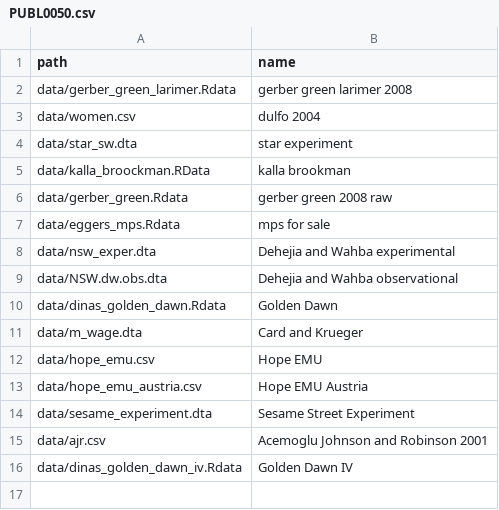
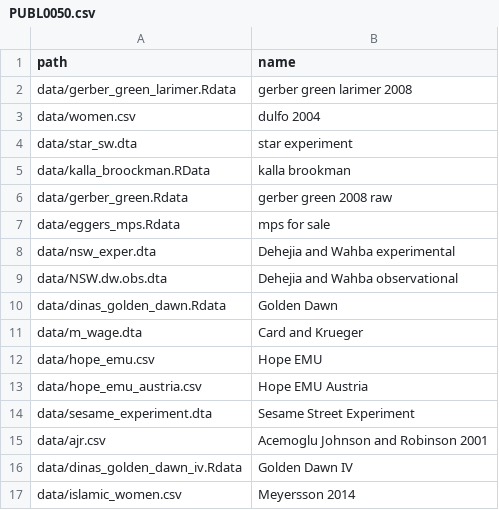
Before and after one commit to UCLSPP/datasets, a CSV file: collections/PUBL0050.csv, drawn as a sheet.

Commit message:
added data for advanced week 9 seminar

```diff
--- a/collections/PUBL0050.csv
+++ b/collections/PUBL0050.csv
@@ -16 +16,2 @@ data/ajr.csv,Acemoglu Johnson and Robinson 2001
 data/dinas_golden_dawn_iv.Rdata,Golden Dawn IV
+data/islamic_women.csv,Meyersson 2014
```
Also changed, not shown: 1 other file.
